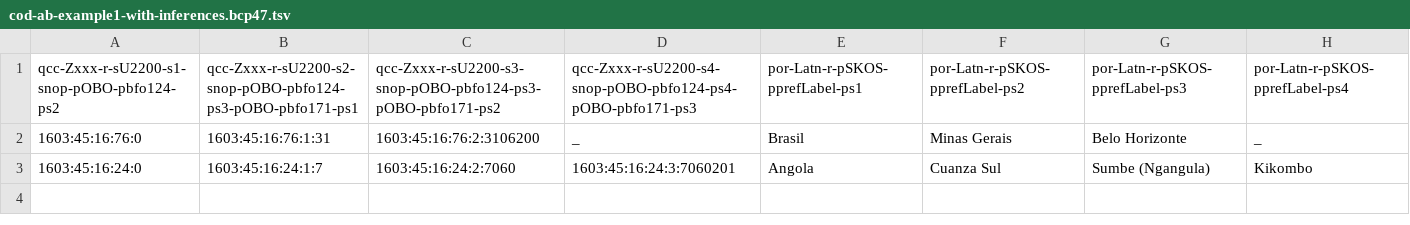
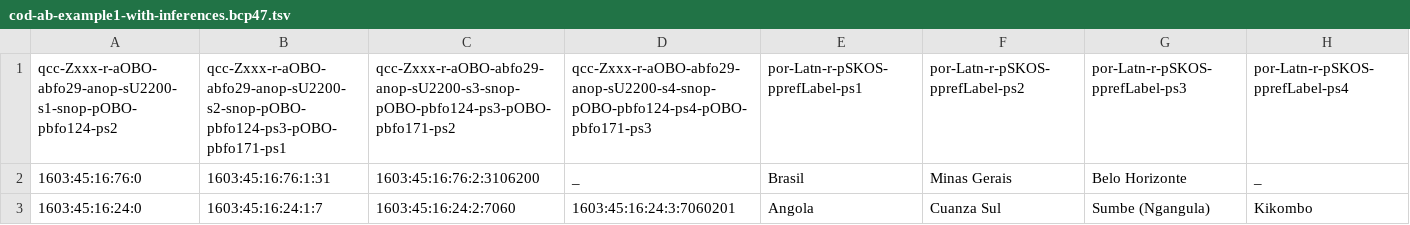
Before and after one commit to EticaAI/lexicographi-sine-finibus, a TSV file: officina/999999999/1568346/data/cod-ab-example1-with-inferences.bcp47.tsv, drawn as a sheet.

```diff
--- a/officina/999999999/1568346/data/cod-ab-example1-with-inferences.bcp47.tsv
+++ b/officina/999999999/1568346/data/cod-ab-example1-with-inferences.bcp47.tsv
@@ -1,2 +1,2 @@
-qcc-Zxxx-r-sU2200-s1-snop-pOBO-pbfo124-ps2	qcc-Zxxx-r-sU2200-s2-snop-pOBO-pbfo124-ps3-pOBO-pbfo171-ps1	qcc-Zxxx-r-sU2200-s3-snop-pOBO-pbfo124-ps3-pOBO-pbfo171-ps2	qcc-Zxxx-r-sU2200-s4-snop-pOBO-pbfo124-ps4-pOBO-pbfo171-ps3	por-Latn-r-pSKOS-pprefLabel-ps1	por-Latn-r-pSKOS-pprefLabel-ps2	por-Latn-r-pSKOS-pprefLabel-ps3	por-Latn-r-pSKOS-pprefLabel-ps4
+qcc-Zxxx-r-aOBO-abfo29-anop-sU2200-s1-snop-pOBO-pbfo124-ps2	qcc-Zxxx-r-aOBO-abfo29-anop-sU2200-s2-snop-pOBO-pbfo124-ps3-pOBO-pbfo171-ps1	qcc-Zxxx-r-aOBO-abfo29-anop-sU2200-s3-snop-pOBO-pbfo124-ps3-pOBO-pbfo171-ps2	qcc-Zxxx-r-aOBO-abfo29-anop-sU2200-s4-snop-pOBO-pbfo124-ps4-pOBO-pbfo171-ps3	por-Latn-r-pSKOS-pprefLabel-ps1	por-Latn-r-pSKOS-pprefLabel-ps2	por-Latn-r-pSKOS-pprefLabel-ps3	por-Latn-r-pSKOS-pprefLabel-ps4
 1603:45:16:76:0	1603:45:16:76:1:31	1603:45:16:76:2:3106200	_	Brasil	Minas Gerais	Belo Horizonte	_
```
Also changed, not shown: officina/999999999/1568346/data/cod-ab-example1.bcp47.tsv, 3 other files.
